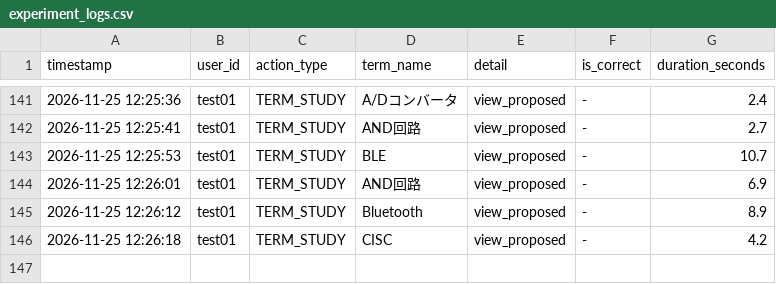
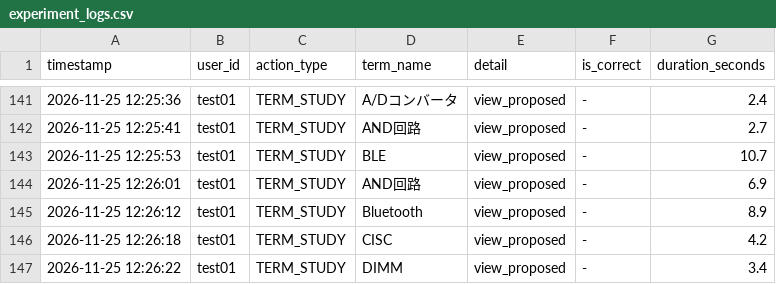
Before and after one commit to SakuSaku0705/de-ta-base, a CSV file: experiment_logs.csv, drawn as a sheet; only a part is shown, gaps mark what is left out.

Commit message:
log: test01 - TERM_STUDY (DIMM)

```diff
--- a/experiment_logs.csv
+++ b/experiment_logs.csv
@@ -146 +146,2 @@ timestamp,user_id,action_type,term_name,detail,is_correct,duration_seconds
 "2026-11-25 12:26:18","test01","TERM_STUDY","CISC","view_proposed","-",4.2
+"2026-11-25 12:26:22","test01","TERM_STUDY","DIMM","view_proposed","-",3.4
```
